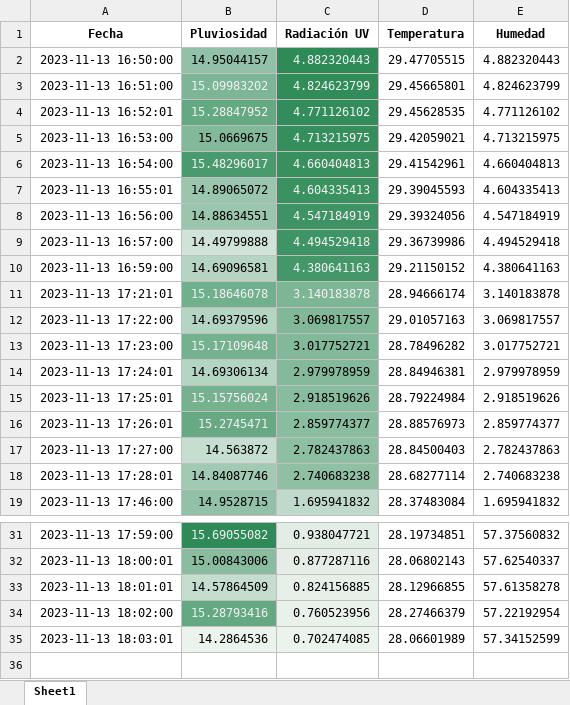
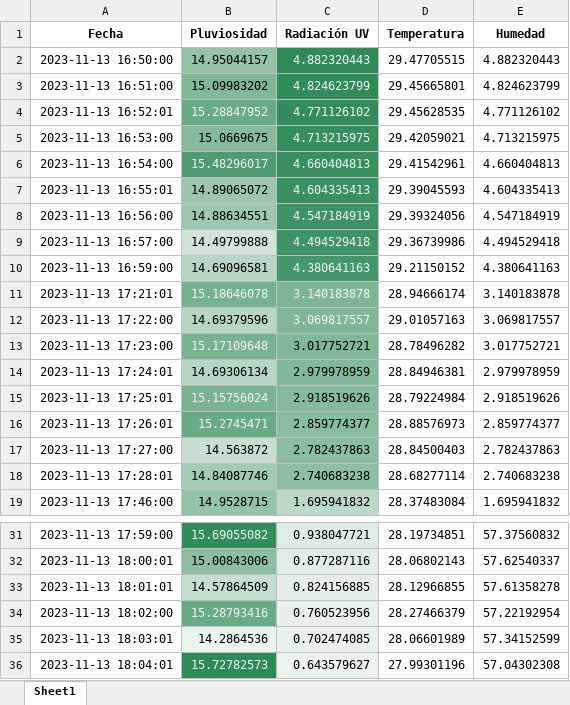
Before and after one commit to DiegoMVM/EcoClimateHubUDEP, an Excel workbook: tabla_mapa_calor_seagreen.xlsx, sheet Sheet1, drawn as a sheet; only a part is shown, gaps mark what is left out; values as stored, in another font and other column widths than the file's, no borders; the diff names each change by its address in the sheet, - before the commit and + after, or states it on an @@ line.

```diff
--- a/tabla_mapa_calor_seagreen.xlsx (sheet Sheet1)
+++ b/tabla_mapa_calor_seagreen.xlsx (sheet Sheet1)
-B3 text colour: #F1F1F1
+B3 text colour: black
-C12 text colour: black
+C12 text colour: #F1F1F1
+row 36: 2023-11-13 18:04:01 | 15.72782573 | 0.643579627 | 27.99301196 | 57.04302308
```
Also changed, not shown: tabla_excel.xlsx, 5 other files.
